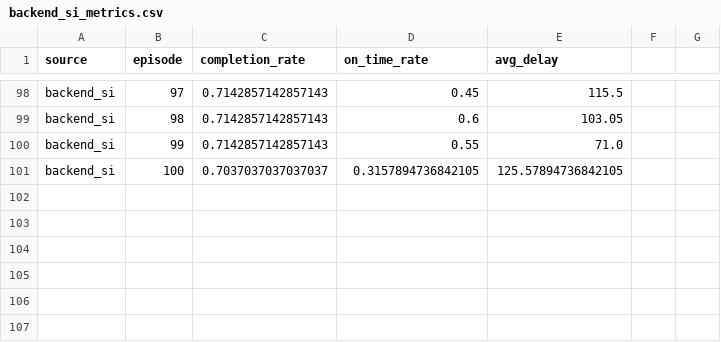
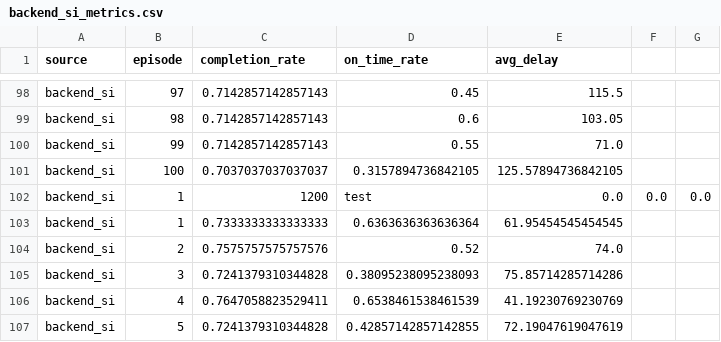
Before and after one commit to JieniTurtle/drone-scheduling, a CSV file: results/compare/backend_si_metrics.csv, drawn as a sheet; only a part is shown, gaps mark what is left out; the diff names each change by its address in the sheet, - before the commit and + after, or states it on an @@ line.

```diff
--- a/results/compare/backend_si_metrics.csv
+++ b/results/compare/backend_si_metrics.csv
+row 102: backend_si | 1 | 1200 | test | 0.0 | 0.0 | 0.0
+row 103: backend_si | 1 | 0.7333333333333333 | 0.6363636363636364 | 61.95454545454545
+row 104: backend_si | 2 | 0.7575757575757576 | 0.52 | 74.0
+row 105: backend_si | 3 | 0.7241379310344828 | 0.38095238095238093 | 75.85714285714286
+row 106: backend_si | 4 | 0.7647058823529411 | 0.6538461538461539 | 41.19230769230769
+row 107: backend_si | 5 | 0.7241379310344828 | 0.42857142857142855 | 72.19047619047619
```
Also changed, not shown: 2 other files.
